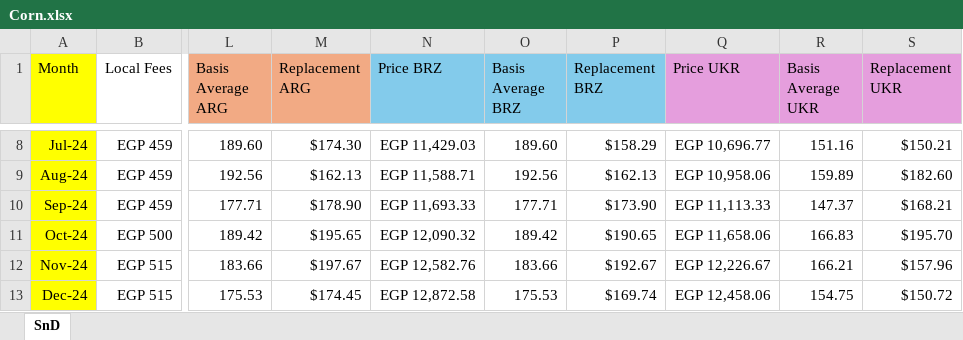
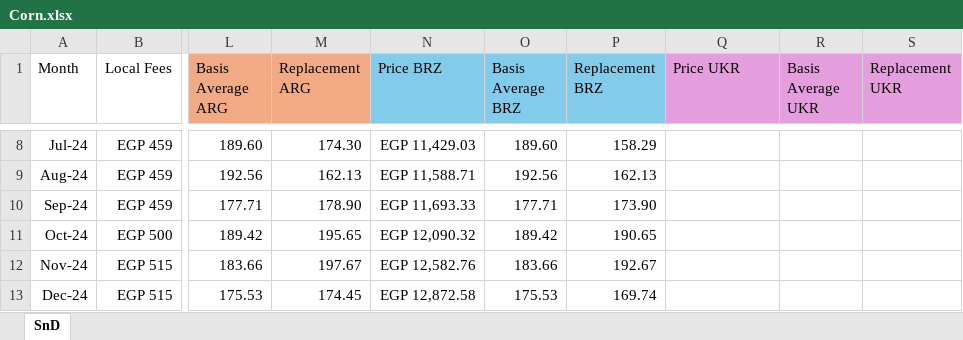
Before and after one commit to zeinasherif002/Adm-Medsofts-Commodities, an Excel workbook: Corn.xlsx, sheet SnD, drawn as a sheet; only a part is shown, gaps mark what is left out; values as stored, in another font and other column widths than the file's, no borders; the diff covers the shown part only; the diff names each change by its address in the sheet, - before the commit and + after, or states it on an @@ line.

```diff
--- a/Corn.xlsx (sheet SnD)
+++ b/Corn.xlsx (sheet SnD)
-A1:A13 fill: #FFFF00
+A1:A13 fill: none
-M8 (Replacement ARG): $174.30
+M8 (Replacement ARG): 174.30
-P8 (Replacement BRZ): $158.29
+P8 (Replacement BRZ): 158.29
-Q8 (Price UKR): EGP 10,696.77
+Q8 (Price UKR): (empty)
-R8 (Basis Average UKR): 151.16
+R8 (Basis Average UKR): (empty)
-S8 (Replacement UKR): $150.21
+S8 (Replacement UKR): (empty)
-M9 (Replacement ARG): $162.13
+M9 (Replacement ARG): 162.13
-P9 (Replacement BRZ): $162.13
+P9 (Replacement BRZ): 162.13
-Q9 (Price UKR): EGP 10,958.06
+Q9 (Price UKR): (empty)
-R9 (Basis Average UKR): 159.89
+R9 (Basis Average UKR): (empty)
-S9 (Replacement UKR): $182.60
+S9 (Replacement UKR): (empty)
-M10 (Replacement ARG): $178.90
+M10 (Replacement ARG): 178.90
-P10 (Replacement BRZ): $173.90
+P10 (Replacement BRZ): 173.90
-Q10 (Price UKR): EGP 11,113.33
+Q10 (Price UKR): (empty)
-R10 (Basis Average UKR): 147.37
+R10 (Basis Average UKR): (empty)
-S10 (Replacement UKR): $168.21
+S10 (Replacement UKR): (empty)
-M11 (Replacement ARG): $195.65
+M11 (Replacement ARG): 195.65
-P11 (Replacement BRZ): $190.65
+P11 (Replacement BRZ): 190.65
-Q11 (Price UKR): EGP 11,658.06
+Q11 (Price UKR): (empty)
-R11 (Basis Average UKR): 166.83
+R11 (Basis Average UKR): (empty)
-S11 (Replacement UKR): $195.70
+S11 (Replacement UKR): (empty)
-M12 (Replacement ARG): $197.67
+M12 (Replacement ARG): 197.67
-P12 (Replacement BRZ): $192.67
+P12 (Replacement BRZ): 192.67
-Q12 (Price UKR): EGP 12,226.67
+Q12 (Price UKR): (empty)
-R12 (Basis Average UKR): 166.21
+R12 (Basis Average UKR): (empty)
-S12 (Replacement UKR): $157.96
+S12 (Replacement UKR): (empty)
-M13 (Replacement ARG): $174.45
+M13 (Replacement ARG): 174.45
-P13 (Replacement BRZ): $169.74
+P13 (Replacement BRZ): 169.74
-Q13 (Price UKR): EGP 12,458.06
+Q13 (Price UKR): (empty)
-R13 (Basis Average UKR): 154.75
+R13 (Basis Average UKR): (empty)
-S13 (Replacement UKR): $150.72
+S13 (Replacement UKR): (empty)
```
Also changed, not shown: 4 removed rows, 101 edited cells and cell formats elsewhere in this sheet, 24 other files.
